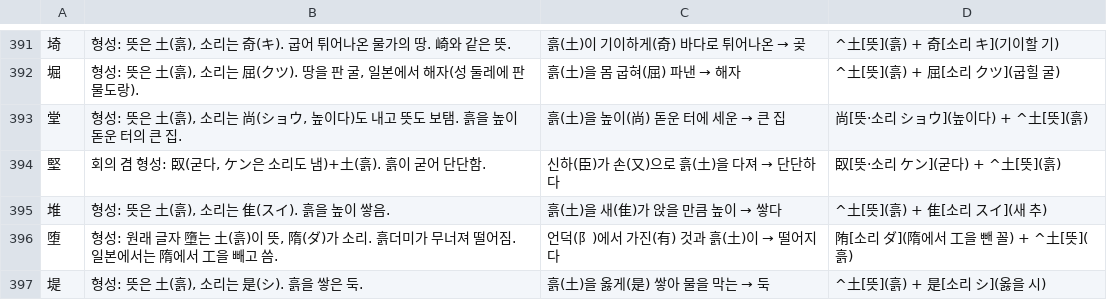
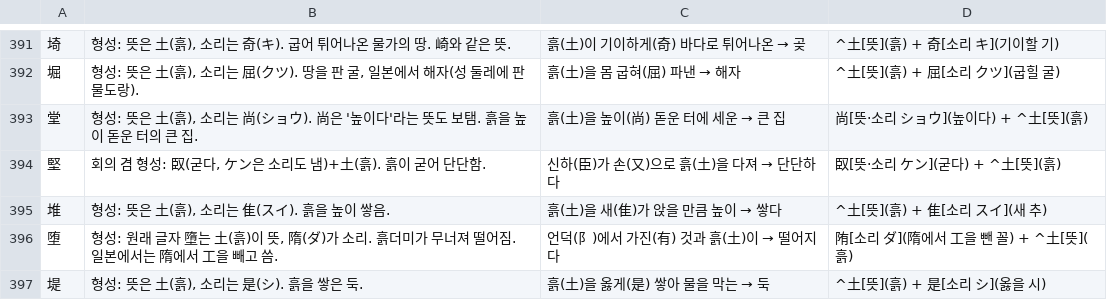
Before and after one commit to ggumtak/test, a TSV file: app/src/main/assets/origin.tsv, drawn as a sheet; only a part is shown, gaps mark what is left out; the diff covers the shown part only.

```diff
--- a/app/src/main/assets/origin.tsv
+++ b/app/src/main/assets/origin.tsv
@@ -392,3 +392,3 @@
 堀	형성: 뜻은 土(흙), 소리는 屈(クツ). 땅을 판 굴, 일본에서 해자(성 둘레에 판 물도랑).	흙(土)을 몸 굽혀(屈) 파낸 → 해자	^土[뜻](흙) + 屈[소리 クツ](굽힐 굴)
-堂	형성: 뜻은 土(흙), 소리는 尚(ショウ, 높이다)도 내고 뜻도 보탬. 흙을 높이 돋운 터의 큰 집.	흙(土)을 높이(尚) 돋운 터에 세운 → 큰 집	尚[뜻·소리 ショウ](높이다) + ^土[뜻](흙)
+堂	형성: 뜻은 土(흙), 소리는 尚(ショウ). 尚은 '높이다'라는 뜻도 보탬. 흙을 높이 돋운 터의 큰 집.	흙(土)을 높이(尚) 돋운 터에 세운 → 큰 집	尚[뜻·소리 ショウ](높이다) + ^土[뜻](흙)
 堅	회의 겸 형성: 臤(굳다, ケン은 소리도 냄)+土(흙). 흙이 굳어 단단함.	신하(臣)가 손(又)으로 흙(土)을 다져 → 단단하다	臤[뜻·소리 ケン](굳다) + ^土[뜻](흙)
```
Also changed, not shown: 103 edited cells elsewhere in this file, 9 other files.
